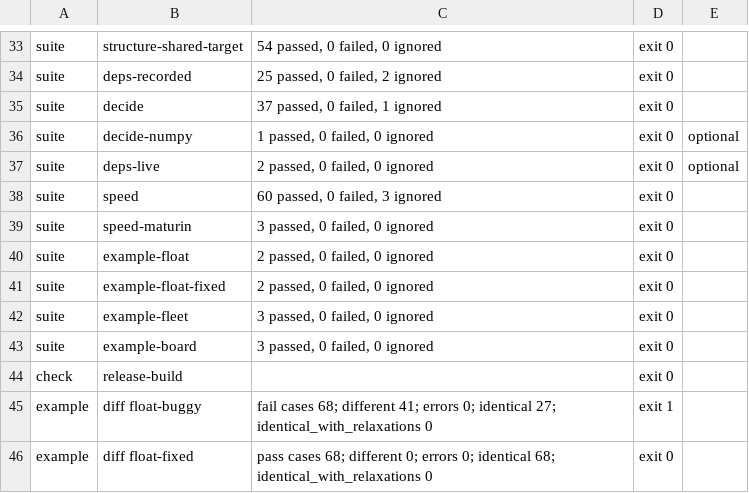
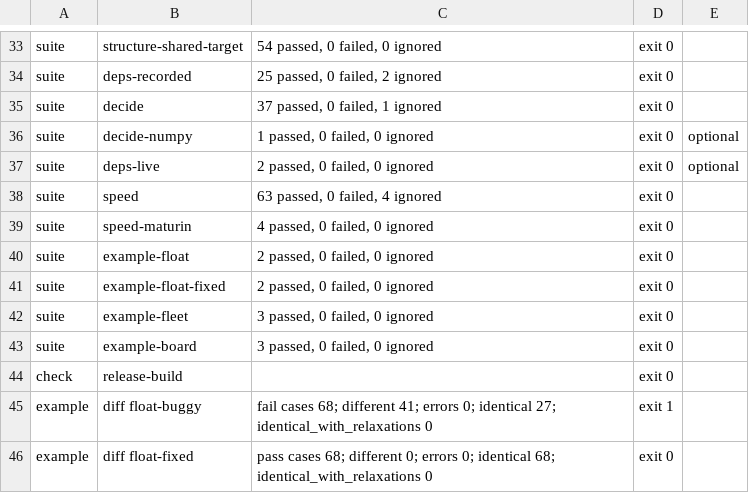
Before and after one commit to Jems-Chawin/carcinization, a TSV file: ci/expected.tsv, drawn as a sheet; only a part is shown, gaps mark what is left out.

```diff
--- a/ci/expected.tsv
+++ b/ci/expected.tsv
@@ -37,4 +37,4 @@ suite	decide-numpy	1 passed, 0 failed, 0 ignored	exit 0	optional
 suite	deps-live	2 passed, 0 failed, 0 ignored	exit 0	optional
-suite	speed	60 passed, 0 failed, 3 ignored	exit 0
-suite	speed-maturin	3 passed, 0 failed, 0 ignored	exit 0
+suite	speed	63 passed, 0 failed, 4 ignored	exit 0
+suite	speed-maturin	4 passed, 0 failed, 0 ignored	exit 0
 suite	example-float	2 passed, 0 failed, 0 ignored	exit 0
```
Also changed, not shown: 9 other files.
